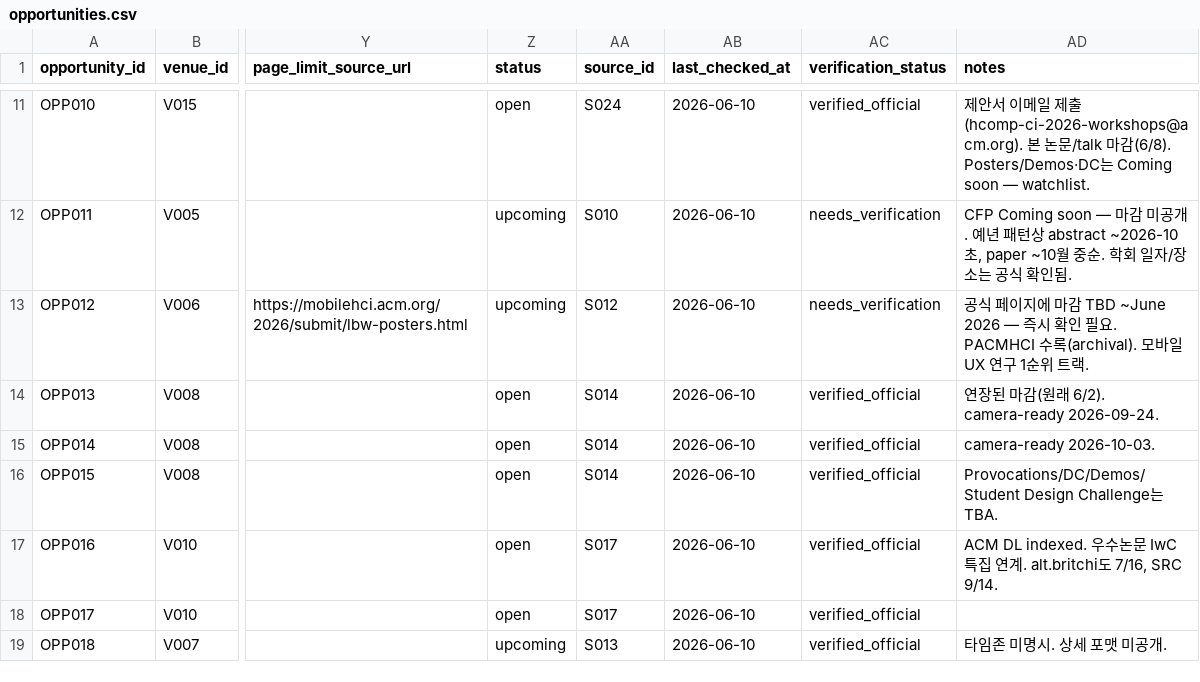
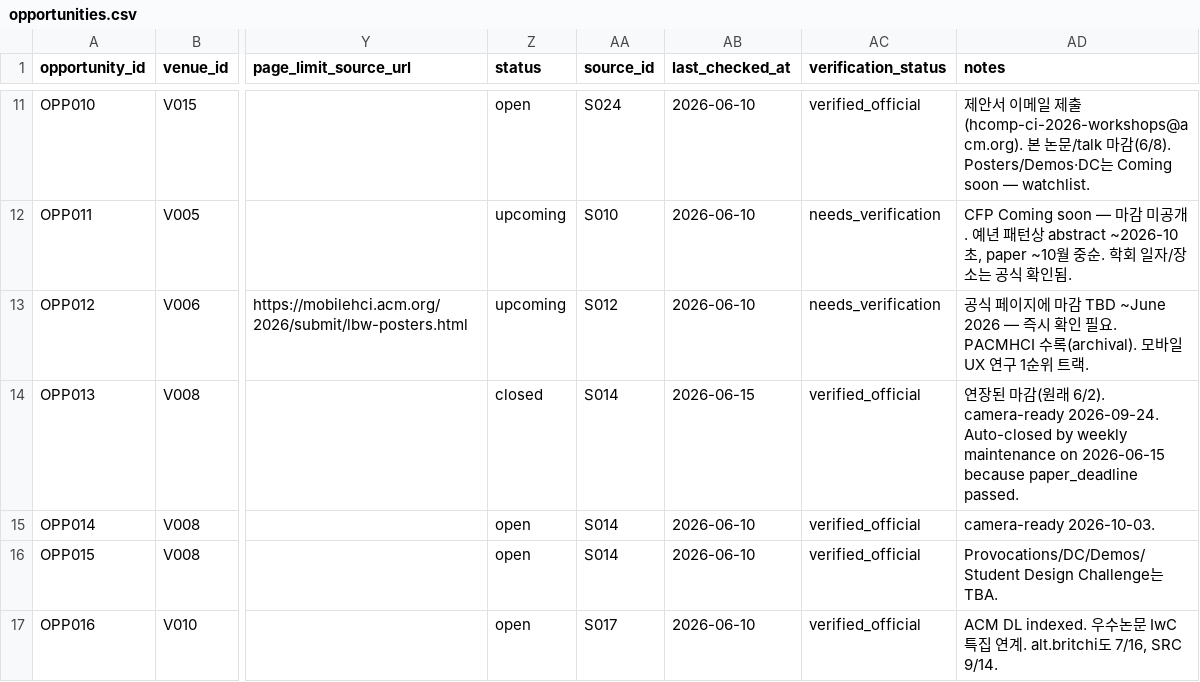
Before and after one commit to HXRHIT/submission-dashboard, a CSV file: data/opportunities.csv, drawn as a sheet; only a part is shown, gaps mark what is left out; the shorter side is filled out with more unchanged rows; the diff names each change by its address in the sheet, - before the commit and + after, or states it on an @@ line.

```diff
--- a/data/opportunities.csv
+++ b/data/opportunities.csv
-Z14 (status): open
+Z14 (status): closed
-AB14 (last_checked_at): 2026-06-10
+AB14 (last_checked_at): 2026-06-15
-AD14 (notes): …camera-ready 2026-09-24.
+AD14 (notes): …camera-ready 2026-09-24. Auto-closed by weekly maintenance on 2026-06-15 because paper_deadline passed.
```
Also changed, not shown: 5 other files.
